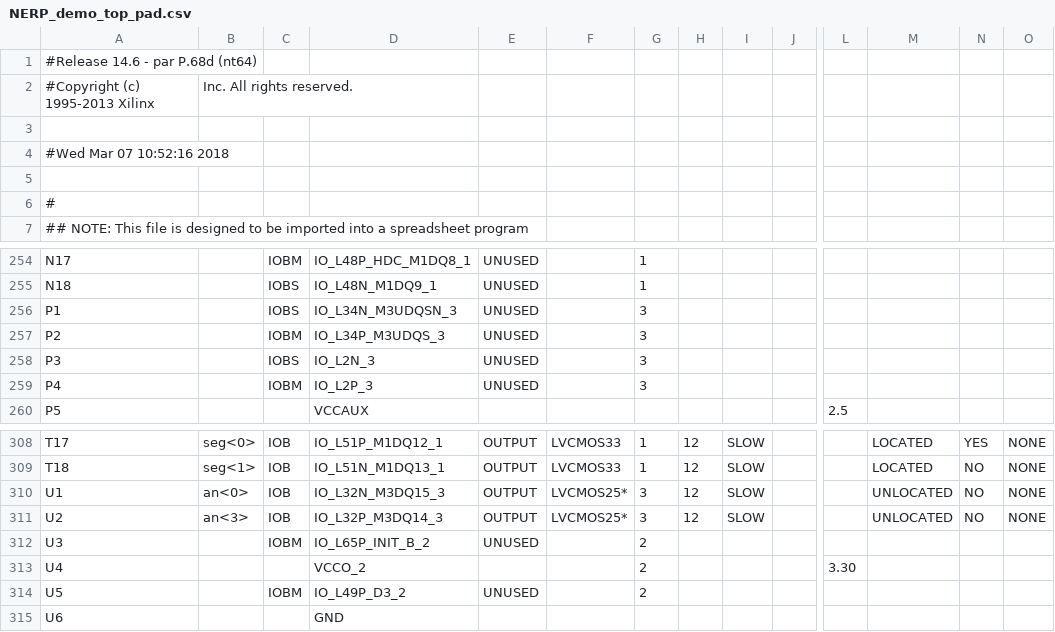
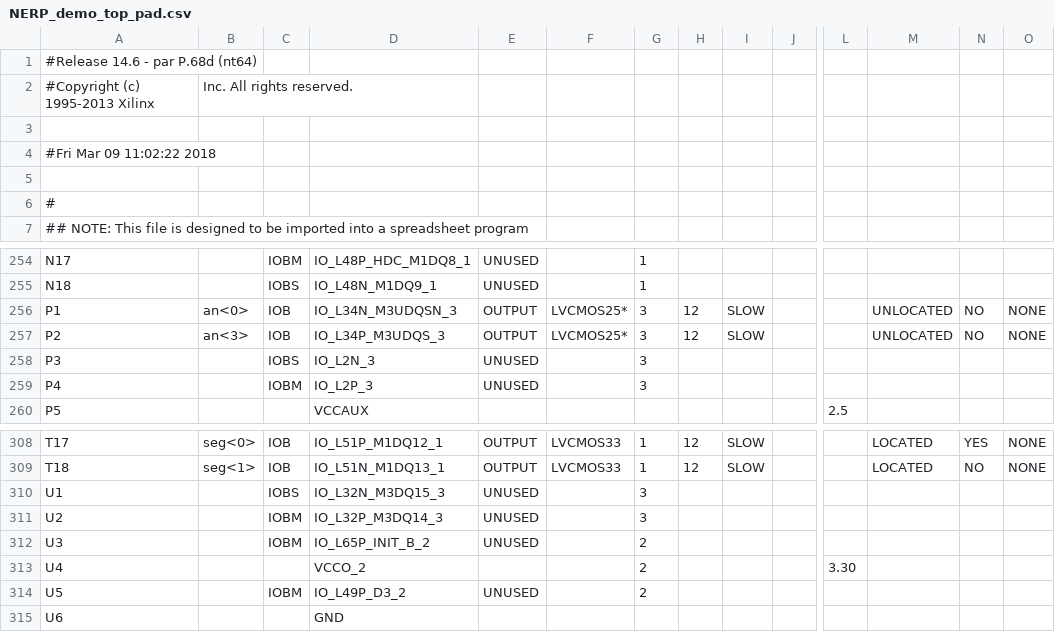
Before and after one commit to VincentD97/BottleFlip, a CSV file: src/NERP_demo_top_pad.csv, drawn as a sheet; only a part is shown, gaps mark what is left out; the diff names each change by its address in the sheet, - before the commit and + after, or states it on an @@ line.

```diff
--- a/src/NERP_demo_top_pad.csv
+++ b/src/NERP_demo_top_pad.csv
-A4: #Wed Mar 07 10:52:16 2018
+A4: #Fri Mar 09 11:02:22 2018
-B256: (empty)
+B256: an<0>
-C256: IOBS
+C256: IOB
-E256:E257: UNUSED
+E256:E257: OUTPUT
-F256:F257: (empty)
+F256:F257: LVCMOS25*
-H256:H257: (empty)
+H256:H257: 12
-I256:I257: (empty)
+I256:I257: SLOW
-M256:M257: (empty)
+M256:M257: UNLOCATED
-N256:N257: (empty)
+N256:N257: NO
-O256:O257: (empty)
+O256:O257: NONE
-B257: (empty)
+B257: an<3>
-C257: IOBM
+C257: IOB
-B310: an<0>
+B310: (empty)
-C310: IOB
+C310: IOBS
-E310:E311: OUTPUT
+E310:E311: UNUSED
-F310:F311: LVCMOS25*
+F310:F311: (empty)
-H310:H311: 12
+H310:H311: (empty)
-I310:I311: SLOW
+I310:I311: (empty)
-M310:M311: UNLOCATED
+M310:M311: (empty)
-N310:N311: NO
+N310:N311: (empty)
-O310:O311: NONE
+O310:O311: (empty)
-B311: an<3>
+B311: (empty)
-C311: IOB
+C311: IOBM
```
Also changed, not shown: 52 other files.
